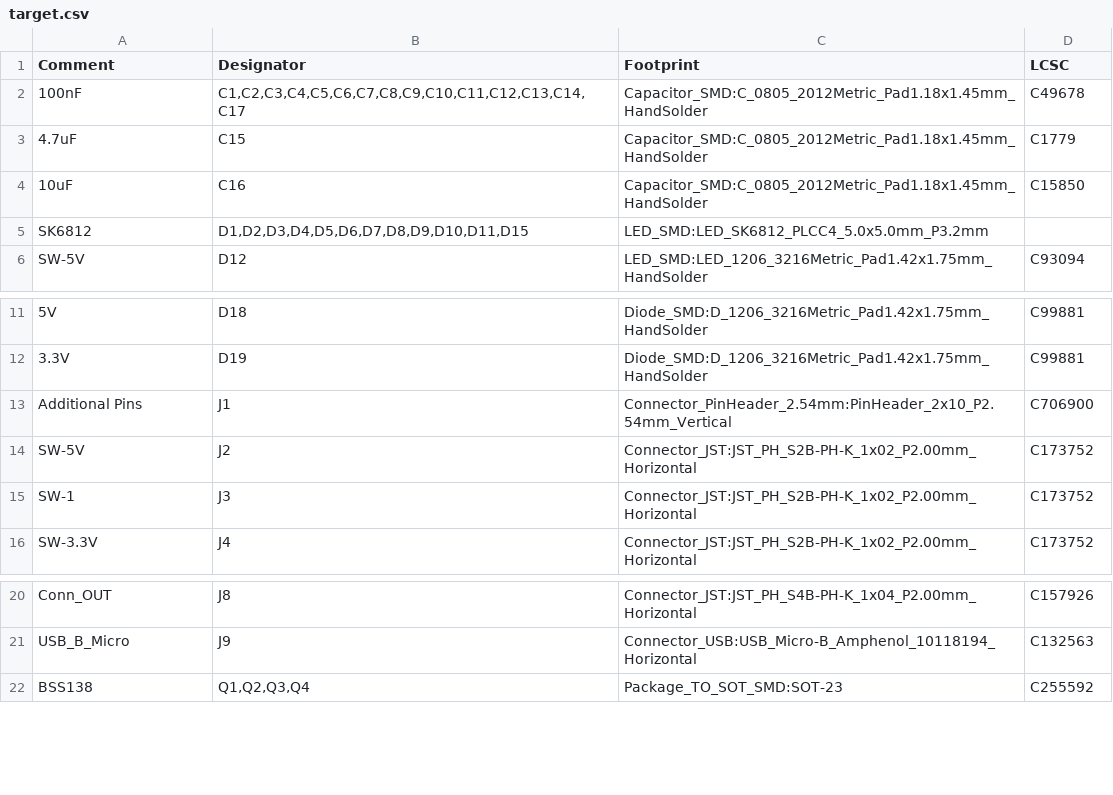
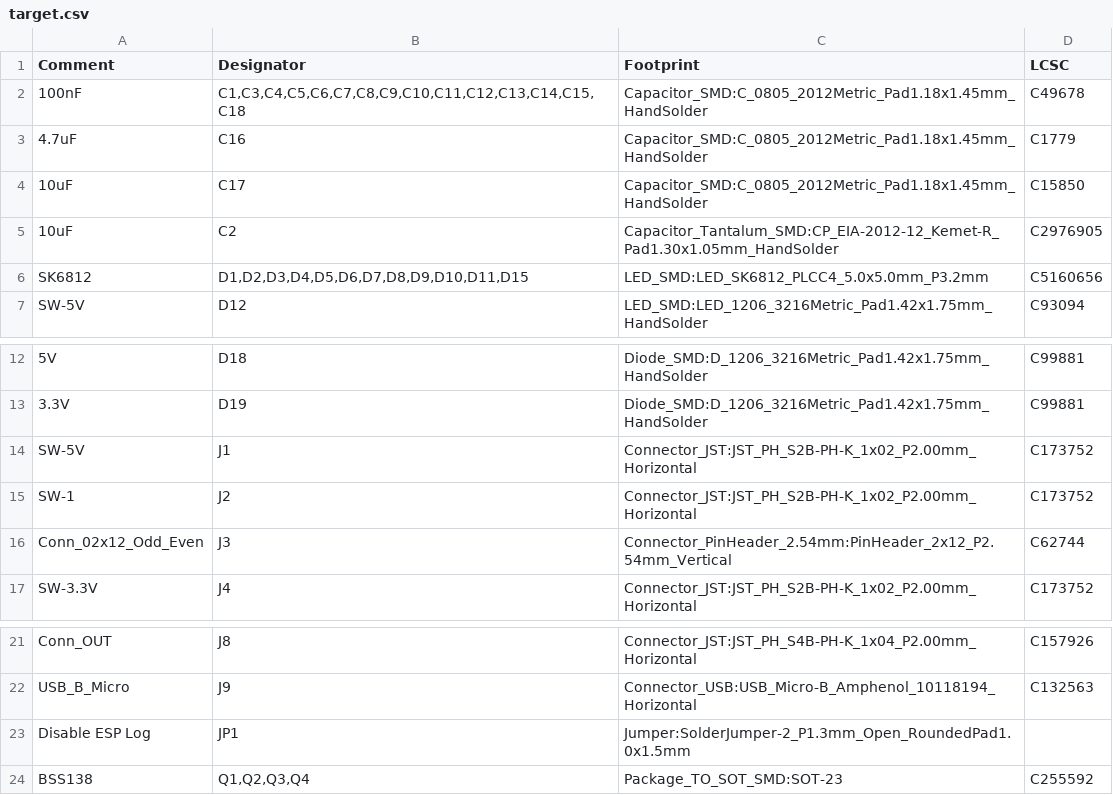
Before and after one commit to Infinitag/Target, a CSV file: Hardware/PCB/JLCPCB/target.csv, drawn as a sheet; only a part is shown, gaps mark what is left out.

```diff
--- a/Hardware/PCB/JLCPCB/target.csv
+++ b/Hardware/PCB/JLCPCB/target.csv
@@ -1,6 +1,7 @@
 Comment,Designator,Footprint,LCSC
-"100nF","C1,C2,C3,C4,C5,C6,C7,C8,C9,C10,C11,C12,C13,C14,C17","Capacitor_SMD:C_0805_2012Metric_Pad1.18x1.45mm_HandSolder","C49678"
-"4.7uF","C15","Capacitor_SMD:C_0805_2012Metric_Pad1.18x1.45mm_HandSolder","C1779"
-"10uF","C16","Capacitor_SMD:C_0805_2012Metric_Pad1.18x1.45mm_HandSolder","C15850"
-"SK6812","D1,D2,D3,D4,D5,D6,D7,D8,D9,D10,D11,D15","LED_SMD:LED_SK6812_PLCC4_5.0x5.0mm_P3.2mm",""
+"100nF","C1,C3,C4,C5,C6,C7,C8,C9,C10,C11,C12,C13,C14,C15,C18","Capacitor_SMD:C_0805_2012Metric_Pad1.18x1.45mm_HandSolder","C49678"
+"4.7uF","C16","Capacitor_SMD:C_0805_2012Metric_Pad1.18x1.45mm_HandSolder","C1779"
+"10uF","C17","Capacitor_SMD:C_0805_2012Metric_Pad1.18x1.45mm_HandSolder","C15850"
+"10uF","C2","Capacitor_Tantalum_SMD:CP_EIA-2012-12_Kemet-R_Pad1.30x1.05mm_HandSolder","C2976905"
+"SK6812","D1,D2,D3,D4,D5,D6,D7,D8,D9,D10,D11,D15","LED_SMD:LED_SK6812_PLCC4_5.0x5.0mm_P3.2mm","C5160656"
 "SW-5V","D12","LED_SMD:LED_1206_3216Metric_Pad1.42x1.75mm_HandSolder","C93094"
@@ -12,5 +13,5 @@ Comment,Designator,Footprint,LCSC
 "3.3V","D19","Diode_SMD:D_1206_3216Metric_Pad1.42x1.75mm_HandSolder","C99881"
-"Additional Pins","J1","Connector_PinHeader_2.54mm:PinHeader_2x10_P2.54mm_Vertical","C706900"
-"SW-5V","J2","Connector_JST:JST_PH_S2B-PH-K_1x02_P2.00mm_Horizontal","C173752"
-"SW-1","J3","Connector_JST:JST_PH_S2B-PH-K_1x02_P2.00mm_Horizontal","C173752"
+"SW-5V","J1","Connector_JST:JST_PH_S2B-PH-K_1x02_P2.00mm_Horizontal","C173752"
+"SW-1","J2","Connector_JST:JST_PH_S2B-PH-K_1x02_P2.00mm_Horizontal","C173752"
+"Conn_02x12_Odd_Even","J3","Connector_PinHeader_2.54mm:PinHeader_2x12_P2.54mm_Vertical","C62744"
 "SW-3.3V","J4","Connector_JST:JST_PH_S2B-PH-K_1x02_P2.00mm_Horizontal","C173752"
@@ -21,2 +22,3 @@ Comment,Designator,Footprint,LCSC
 "USB_B_Micro","J9","Connector_USB:USB_Micro-B_Amphenol_10118194_Horizontal","C132563"
+"Disable ESP Log","JP1","Jumper:SolderJumper-2_P1.3mm_Open_RoundedPad1.0x1.5mm",""
 "BSS138","Q1,Q2,Q3,Q4","Package_TO_SOT_SMD:SOT-23","C255592"
```
Also changed, not shown: Hardware/PCB/JLCPCB/target-bottom-pos.csv, Hardware/PCB/JLCPCB/target-top-pos.csv, 17 other files.
